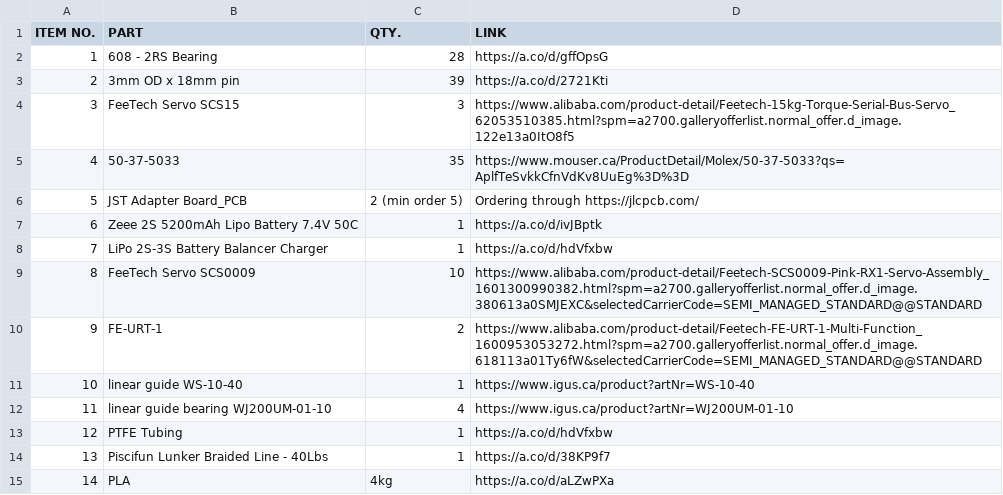
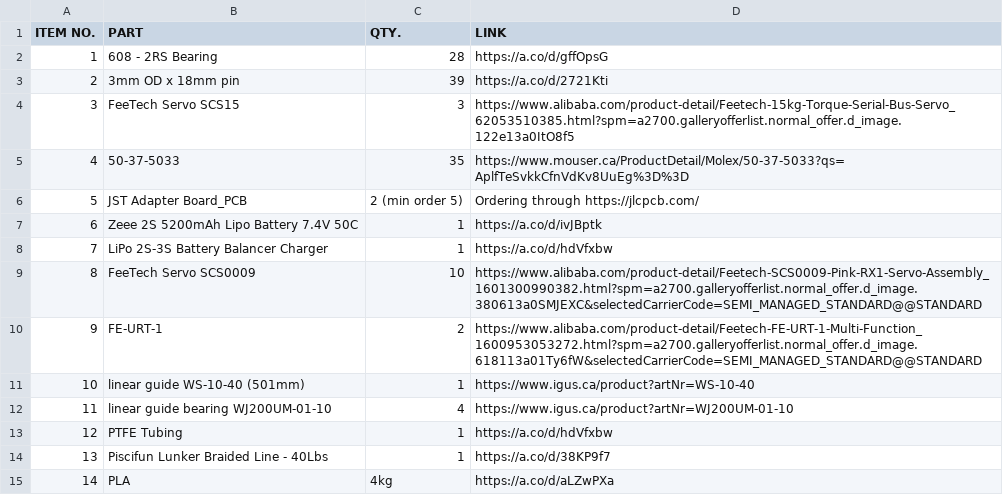
Before and after one commit to Penguin-cyber/Piano-Playing-Robot, a CSV file: BOM.csv, drawn as a sheet.

Commit message:
Update BOM.csv

```diff
--- a/BOM.csv
+++ b/BOM.csv
@@ -10,3 +10,3 @@ ITEM NO.,PART,QTY.,LINK
 9,FE-URT-1,2,https://www.alibaba.com/product-detail/Feetech-FE-URT-1-Multi-Function_1600953053272.html?spm=a2700.galleryofferlist.normal_offer.d_image.618113a01Ty6fW&selectedCarrierCode=SEMI_MANAGED_STANDARD@@STANDARD
-10,linear guide WS-10-40,1,https://www.igus.ca/product?artNr=WS-10-40
+10,linear guide WS-10-40 (501mm),1,https://www.igus.ca/product?artNr=WS-10-40
 11,linear guide bearing WJ200UM-01-10,4,https://www.igus.ca/product?artNr=WJ200UM-01-10
```
